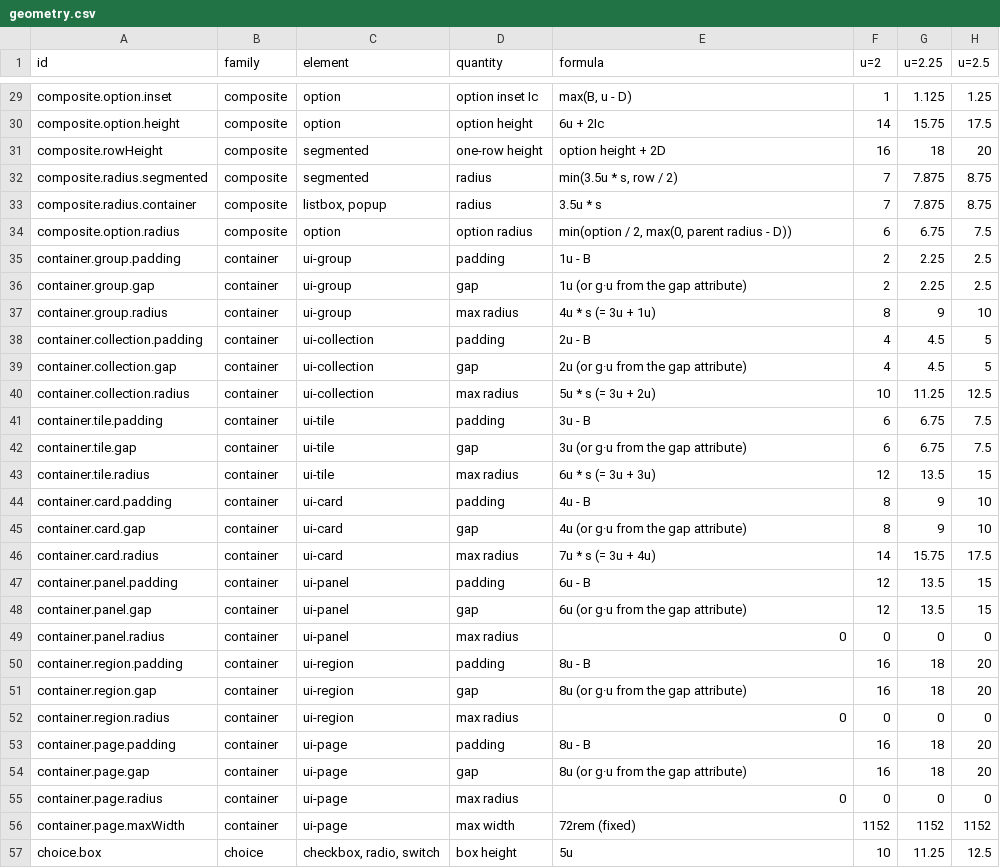
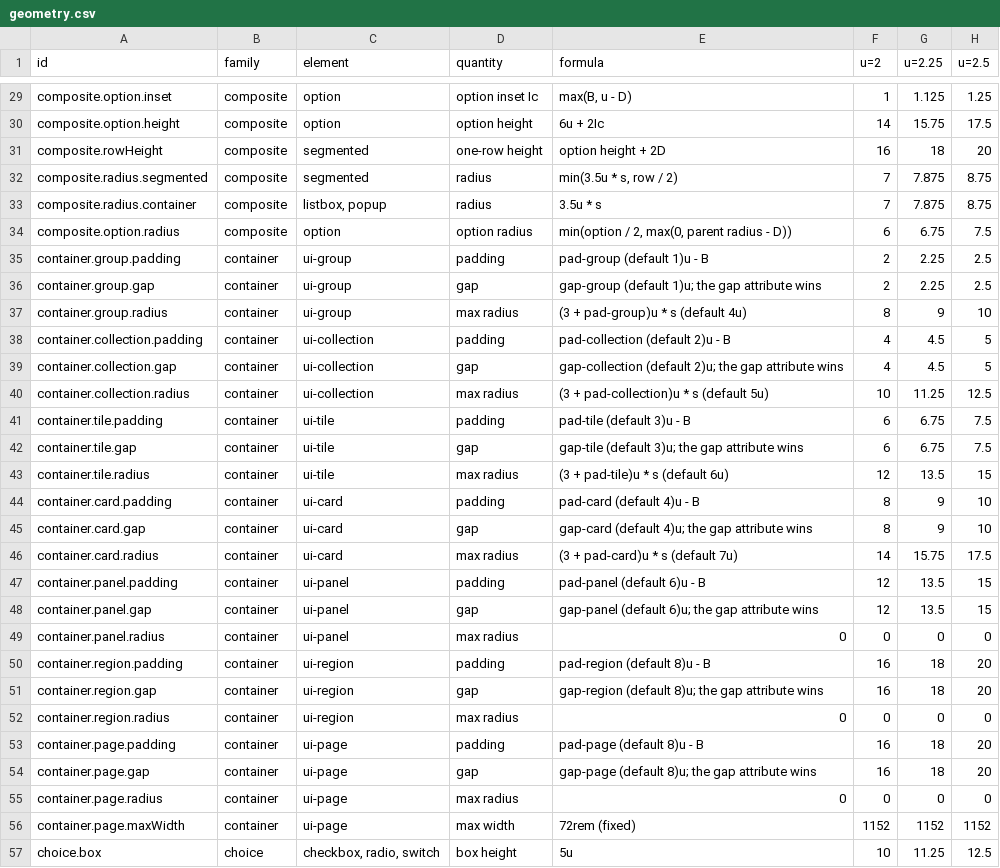
Before and after one commit to kimgranlund/massimo, a CSV file: packages/ui-kit/docs/geometry.csv, drawn as a sheet; only a part is shown, gaps mark what is left out; the diff names each change by its address in the sheet, - before the commit and + after, or states it on an @@ line.

```diff
--- a/packages/ui-kit/docs/geometry.csv
+++ b/packages/ui-kit/docs/geometry.csv
-E35 (formula): 1u - B
+E35 (formula): pad-group (default 1)u - B
-E36 (formula): 1u (or g·u from the gap attribute)
+E36 (formula): gap-group (default 1)u; the gap attribute wins
-E37 (formula): 4u * s (= 3u + 1u)
+E37 (formula): (3 + pad-group)u * s (default 4u)
-E38 (formula): 2u - B
+E38 (formula): pad-collection (default 2)u - B
-E39 (formula): 2u (or g·u from the gap attribute)
+E39 (formula): gap-collection (default 2)u; the gap attribute wins
-E40 (formula): 5u * s (= 3u + 2u)
+E40 (formula): (3 + pad-collection)u * s (default 5u)
-E41 (formula): 3u - B
+E41 (formula): pad-tile (default 3)u - B
-E42 (formula): 3u (or g·u from the gap attribute)
+E42 (formula): gap-tile (default 3)u; the gap attribute wins
-E43 (formula): 6u * s (= 3u + 3u)
+E43 (formula): (3 + pad-tile)u * s (default 6u)
-E44 (formula): 4u - B
+E44 (formula): pad-card (default 4)u - B
-E45 (formula): 4u (or g·u from the gap attribute)
+E45 (formula): gap-card (default 4)u; the gap attribute wins
-E46 (formula): 7u * s (= 3u + 4u)
+E46 (formula): (3 + pad-card)u * s (default 7u)
-E47 (formula): 6u - B
+E47 (formula): pad-panel (default 6)u - B
-E48 (formula): 6u (or g·u from the gap attribute)
+E48 (formula): gap-panel (default 6)u; the gap attribute wins
-E50 (formula): 8u - B
+E50 (formula): pad-region (default 8)u - B
-E51 (formula): 8u (or g·u from the gap attribute)
+E51 (formula): gap-region (default 8)u; the gap attribute wins
-E53 (formula): 8u - B
+E53 (formula): pad-page (default 8)u - B
-E54 (formula): 8u (or g·u from the gap attribute)
+E54 (formula): gap-page (default 8)u; the gap attribute wins
```
Also changed, not shown: 11 other files.
